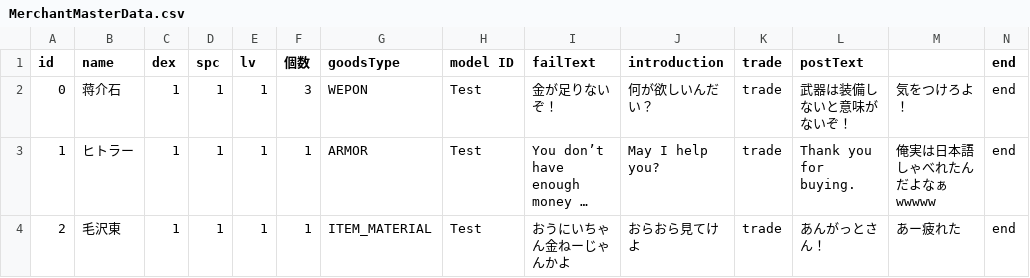
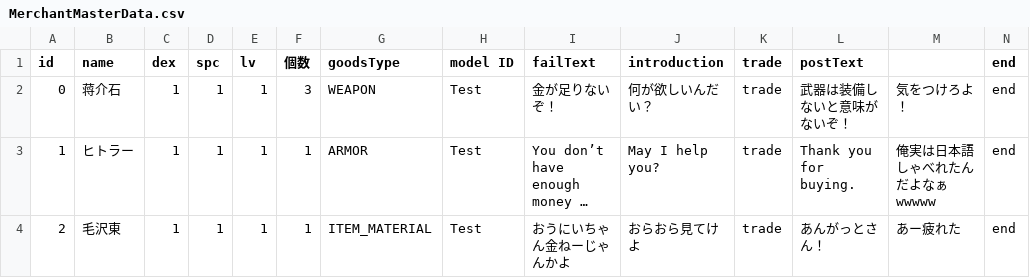
Before and after one commit to NV7150/Pioneer, a CSV file: Assets/Characters/Friendly/Resources/MasterDatas/MerchantMasterData.csv, drawn as a sheet; long unchanged cells end in …; the diff names each change by its address in the sheet, - before the commit and + after, or states it on an @@ line.

```diff
--- a/Assets/Characters/Friendly/Resources/MasterDatas/MerchantMasterData.csv
+++ b/Assets/Characters/Friendly/Resources/MasterDatas/MerchantMasterData.csv
-G2 (goodsType): WEPON
+G2 (goodsType): WEAPON
```
Also changed, not shown: Assets/Datas/Items/HealItem/Resources/MasterDatas/HealItemMasterData.csv, Assets/Datas/Items/Material/Resources/MasterDatas/ItemMaterialMasterData.csv, 48 other files.
